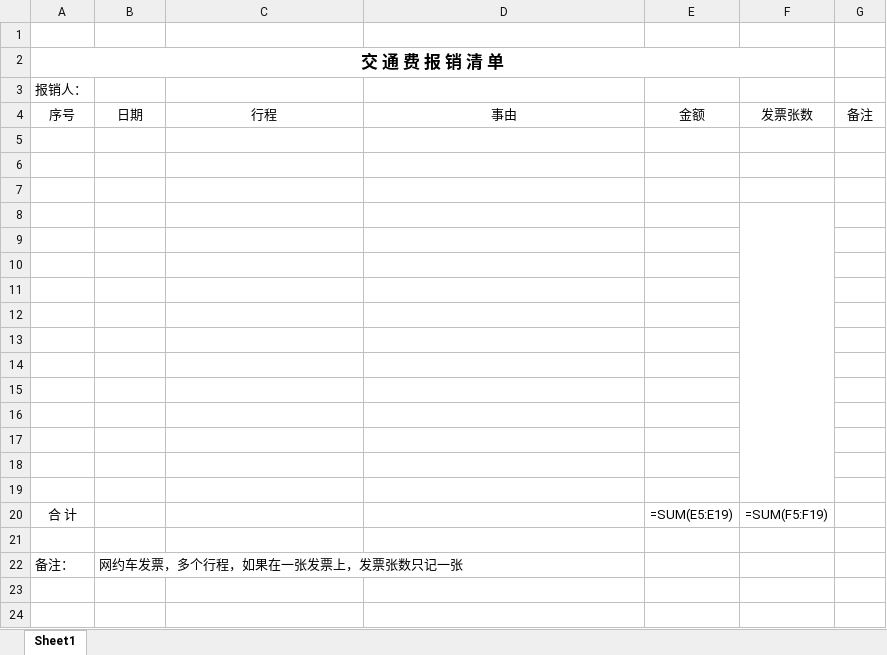
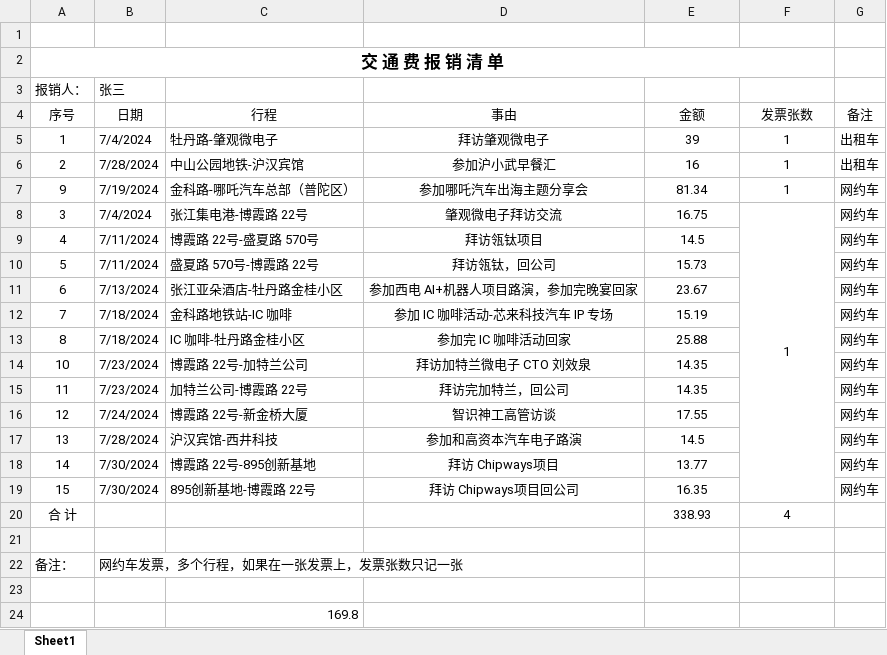
Before and after one commit to anzchy/skills, an Excel workbook: plugins/jack-work/skills/expense-reimbursement/templates/市内交通费报销清单模板.xlsx, sheet Sheet1, drawn as a sheet; values as stored, in another font and other column widths than the file's, no borders; formulas without a stored value are shown as written; the diff names each change by its address in the sheet, - before the commit and + after, or states it on an @@ line.

Commit message:
feat(expense-reimbursement): update templates, forms and checks; add scan/render/screenshot/weekly-plan scripts
Refresh the official templates, fill_forms/preflight/verify and payment screenshot
handling; add scan_reimbursement_materials, render_ticket_pdf,
insert_ticket_screenshots and extract_weekly_plan with tests.

```diff
--- a/plugins/jack-work/skills/expense-reimbursement/templates/市内交通费报销清单模板.xlsx (sheet Sheet1)
+++ b/plugins/jack-work/skills/expense-reimbursement/templates/市内交通费报销清单模板.xlsx (sheet Sheet1)
-B3 (日期): (empty)
+B3 (日期): 张三
-row 5: (empty)
+row 5: 1 | 7/4/2024 | 牡丹路-肇观微电子 | 拜访肇观微电子 | 39 | 1 | 出租车
-row 6: (empty)
+row 6: 2 | 7/28/2024 | 中山公园地铁-沪汉宾馆 | 参加沪小武早餐汇 | 16 | 1 | 出租车
-row 7: (empty)
+row 7: 9 | 7/19/2024 | 金科路-哪吒汽车总部（普陀区） | 参加哪吒汽车出海主题分享会 | 81.34 | 1 | 网约车
-row 8: (empty)
+row 8: 3 | 7/4/2024 | 张江集电港-博霞路 22号 | 肇观微电子拜访交流 | 16.75 | 1 | 网约车
-row 9: (empty)
+row 9: 4 | 7/11/2024 | 博霞路 22号-盛夏路 570号 | 拜访瓴钛项目 | 14.5 |  | 网约车
-row 10: (empty)
+row 10: 5 | 7/11/2024 | 盛夏路 570号-博霞路 22号 | 拜访瓴钛，回公司 | 15.73 |  | 网约车
-row 11: (empty)
+row 11: 6 | 7/13/2024 | 张江亚朵酒店-牡丹路金桂小区 | 参加西电 AI+机器人项目路演，参加完晚宴回家 | 23.67 |  | 网约车
-row 12: (empty)
+row 12: 7 | 7/18/2024 | 金科路地铁站-IC 咖啡 | 参加 IC 咖啡活动-芯来科技汽车 IP 专场 | 15.19 |  | 网约车
-row 13: (empty)
+row 13: 8 | 7/18/2024 | IC 咖啡-牡丹路金桂小区 | 参加完 IC 咖啡活动回家 | 25.88 |  | 网约车
-row 14: (empty)
+row 14: 10 | 7/23/2024 | 博霞路 22号-加特兰公司 | 拜访加特兰微电子 CTO 刘效泉 | 14.35 |  | 网约车
-row 15: (empty)
+row 15: 11 | 7/23/2024 | 加特兰公司-博霞路 22号 | 拜访完加特兰，回公司 | 14.35 |  | 网约车
-row 16: (empty)
+row 16: 12 | 7/24/2024 | 博霞路 22号-新金桥大厦 | 智识神工高管访谈 | 17.55 |  | 网约车
-row 17: (empty)
+row 17: 13 | 7/28/2024 | 沪汉宾馆-西井科技 | 参加和高资本汽车电子路演 | 14.5 |  | 网约车
-row 18: (empty)
+row 18: 14 | 7/30/2024 | 博霞路 22号-895创新基地 | 拜访 Chipways项目 | 13.77 |  | 网约车
-row 19: (empty)
+row 19: 15 | 7/30/2024 | 895创新基地-博霞路 22号 | 拜访 Chipways项目回公司 | 16.35 |  | 网约车
-E20 (金额): =SUM(E5:E19)
+E20 (金额): 338.93
-F20 (发票张数): =SUM(F5:F19)
+F20 (发票张数): 4
+row 23: (empty)
+row 24:  |  | 169.8
```
Also changed, not shown: plugins/jack-work/skills/expense-reimbursement/templates/01费用报销单模板.xlsx, plugins/jack-work/skills/expense-reimbursement/templates/03出差费用报销单模板.xlsx, 18 other files.
